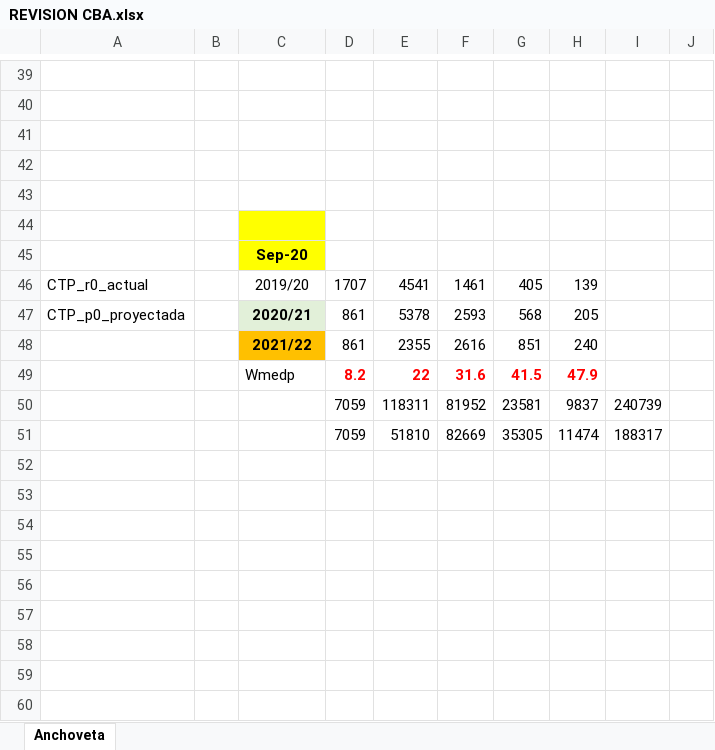
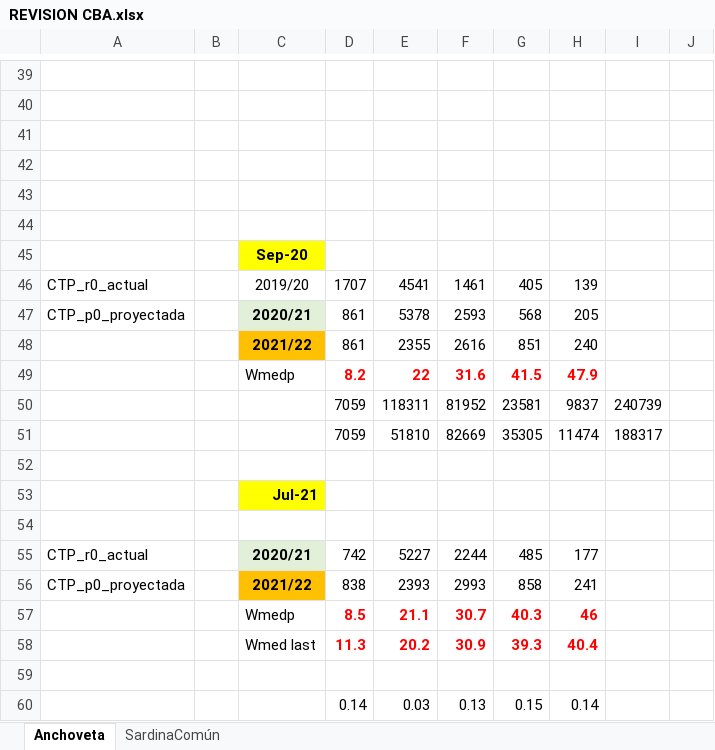
Before and after one commit to mariazuba/ANCHZCS_0721, an Excel workbook: REVISION CBA.xlsx, sheet Anchoveta, drawn as a sheet; only a part is shown, gaps mark what is left out; values as stored, in another font and other column widths than the file's, no borders; charts and pictures not drawn; the diff names each change by its address in the sheet, - before the commit and + after, or states it on an @@ line.

Commit message:
actualizacion presentación CCTPP (presentación en reunión bilateral IFOP/SUBPESCA)

```diff
--- a/REVISION CBA.xlsx (sheet Anchoveta)
+++ b/REVISION CBA.xlsx (sheet Anchoveta)
+sheet tab: SardinaComún
-C44 fill: #FFFF00
+C44 fill: none
+row 52: (empty)
+row 53:  |  | Jul-21
+row 54: (empty)
+row 55: CTP_r0_actual |  | 2020/21 | 742 | 5227 | 2244 | 485 | 177
+row 56: CTP_p0_proyectada |  | 2021/22 | 838 | 2393 | 2993 | 858 | 241
+row 57:  |  | Wmedp | 8.5 | 21.1 | 30.7 | 40.3 | 46
+row 58:  |  | Wmed last | 11.3 | 20.2 | 30.9 | 39.3 | 40.4
+row 59: (empty)
+row 60:  |  |  | 0.14 | 0.03 | 0.13 | 0.15 | 0.14
```
Also changed, not shown: charts or pictures, 1 other file.
